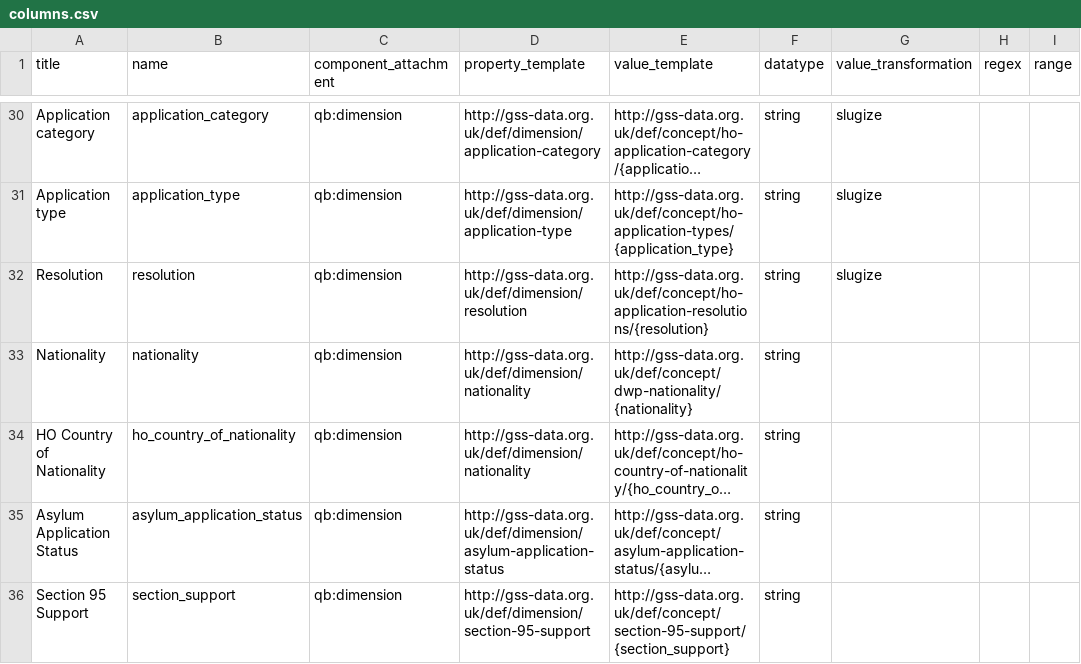
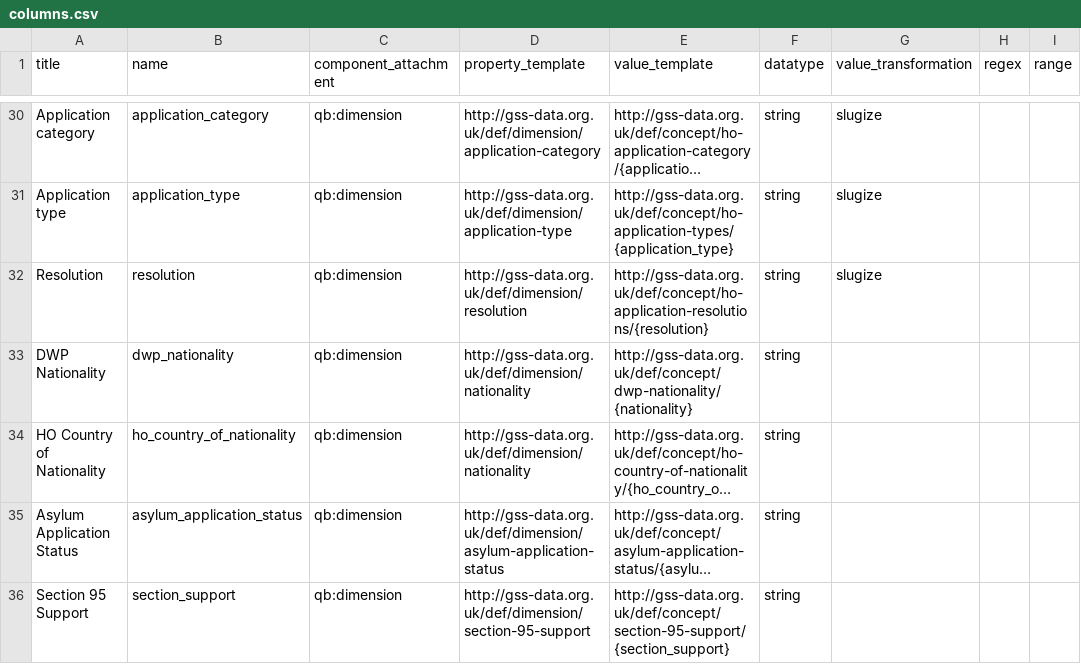
Before and after one commit to GSS-Cogs/ref_migration, a CSV file: columns.csv, drawn as a sheet; only a part is shown, gaps mark what is left out; long unchanged cells end in …; the diff names each change by its address in the sheet, - before the commit and + after, or states it on an @@ line.

Commit message:
Update columns.csv
Changing Nationality to DWP Nationality

```diff
--- a/columns.csv
+++ b/columns.csv
-A33 (title): Nationality
+A33 (title): DWP Nationality
-B33 (name): nationality
+B33 (name): dwp_nationality
```
